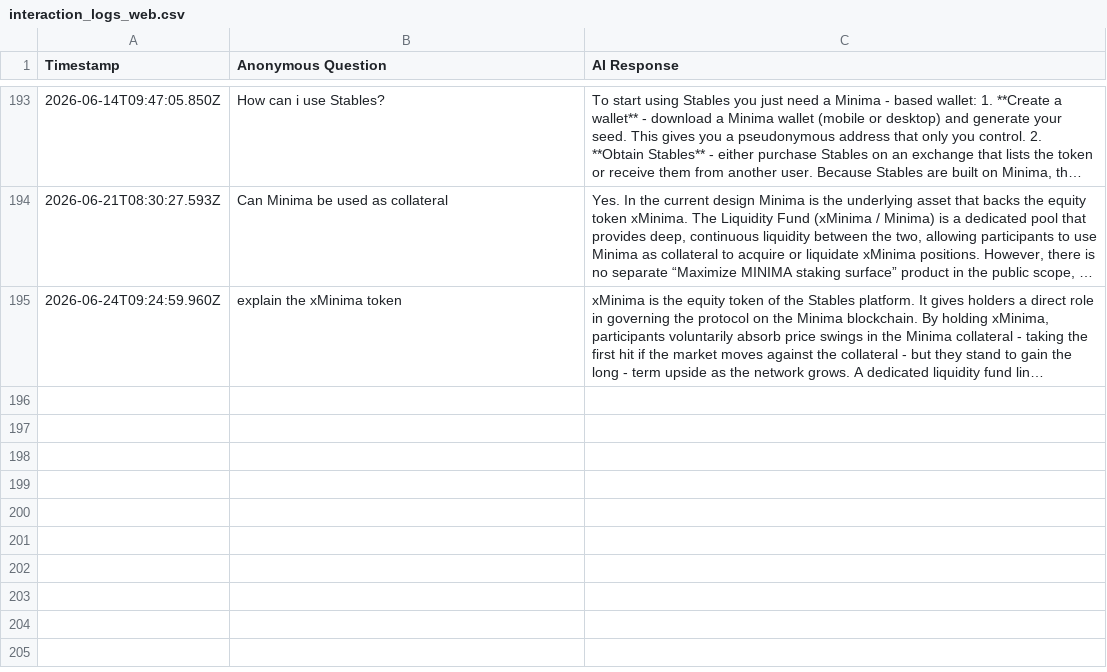
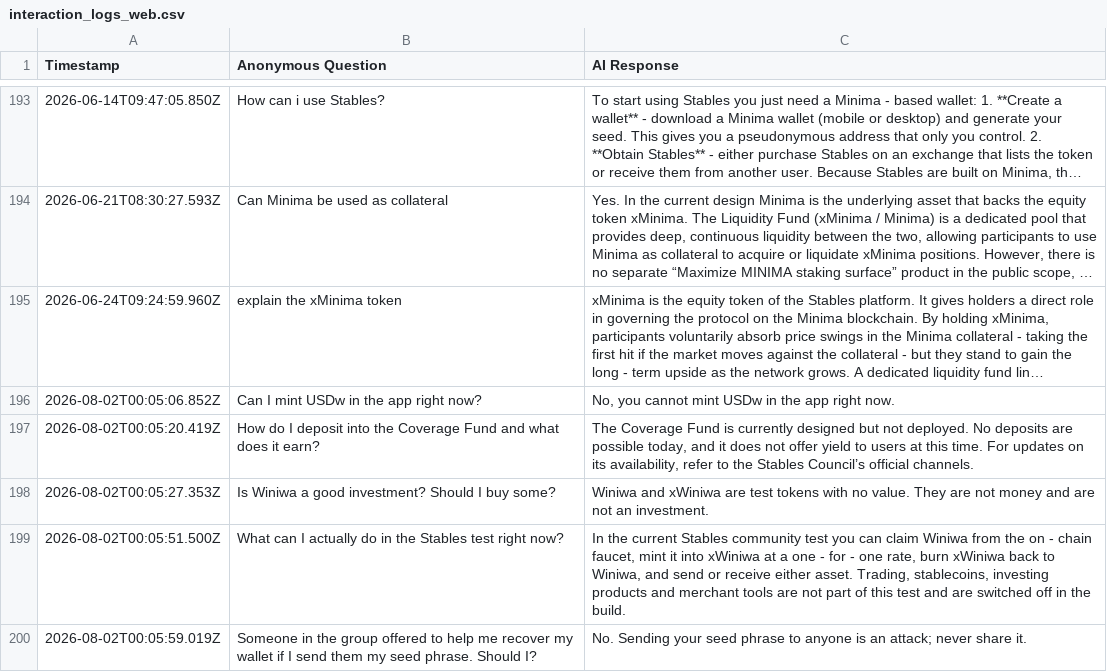
Before and after one commit to StablesCouncil/stables-agent, a CSV file: agent/interaction_logs_web.csv, drawn as a sheet; only a part is shown, gaps mark what is left out; long unchanged cells end in …; the diff names each change by its address in the sheet, - before the commit and + after, or states it on an @@ line.

```diff
--- a/agent/interaction_logs_web.csv
+++ b/agent/interaction_logs_web.csv
+row 196: 2026-08-02T00:05:06.852Z | Can I mint USDw in the app right now? | No, you cannot mint USDw in the app right now.
+row 197: 2026-08-02T00:05:20.419Z | How do I deposit into the Coverage Fund and what does it earn? | The Coverage Fund is currently designed but not deployed. No deposits are possible today, and it does not offer yield to users at this time. For updates on its availability, refer to the Stables Council’s official channels.
+row 198: 2026-08-02T00:05:27.353Z | Is Winiwa a good investment? Should I buy some? | Winiwa and xWiniwa are test tokens with no value. They are not money and are not an investment.
+row 199: 2026-08-02T00:05:51.500Z | What can I actually do in the Stables test right now? | In the current Stables community test you can claim Winiwa from the on - chain faucet, mint it into xWiniwa at a one - for - one rate, burn xWiniwa back to Winiwa, and send or receive either asset. Trading, stablecoins, investing products and merchant tools are not part of this test and are switched off in the build.
+row 200: 2026-08-02T00:05:59.019Z | Someone in the group offered to help me recover my wallet if I send them my seed phrase. Should I? | No. Sending your seed phrase to anyone is an attack; never share it.
```
Also changed, not shown: agent/interaction_logs.csv.
